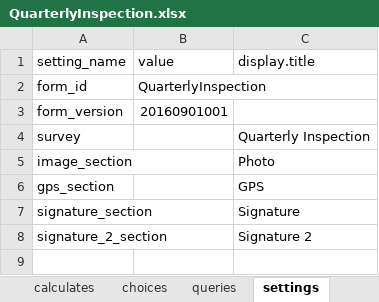
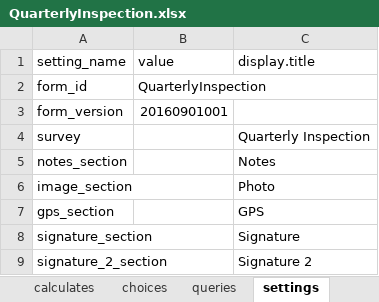
Before and after one commit to asif-iqbal/app-designer, an Excel workbook: app/config/tables/QuarterlyInspection/forms/QuarterlyInspection/QuarterlyInspection.xlsx, sheet settings, drawn as a sheet; values as stored, in another font and other column widths than the file's, no borders; charts and pictures not drawn; the diff names each change by its address in the sheet, - before the commit and + after, or states it on an @@ line.

```diff
--- a/app/config/tables/QuarterlyInspection/forms/QuarterlyInspection/QuarterlyInspection.xlsx (sheet settings)
+++ b/app/config/tables/QuarterlyInspection/forms/QuarterlyInspection/QuarterlyInspection.xlsx (sheet settings)
+row 5: notes_section |  | Notes
```
Also changed, not shown: sheet survey, sheet queries, sheet choices, other sheet tabs, charts or pictures, app/config/tables/catchBasinInspectionForm/forms/catchBasinInspectionForm/catchBasinInspectionForm.xlsx, app/config/tables/oilAndWaterSeparatorInspectionForm/forms/oilAndWaterSeparatorInspectionForm/oilAndWaterSeparatorInspectionForm.xlsx, 16 other files.
